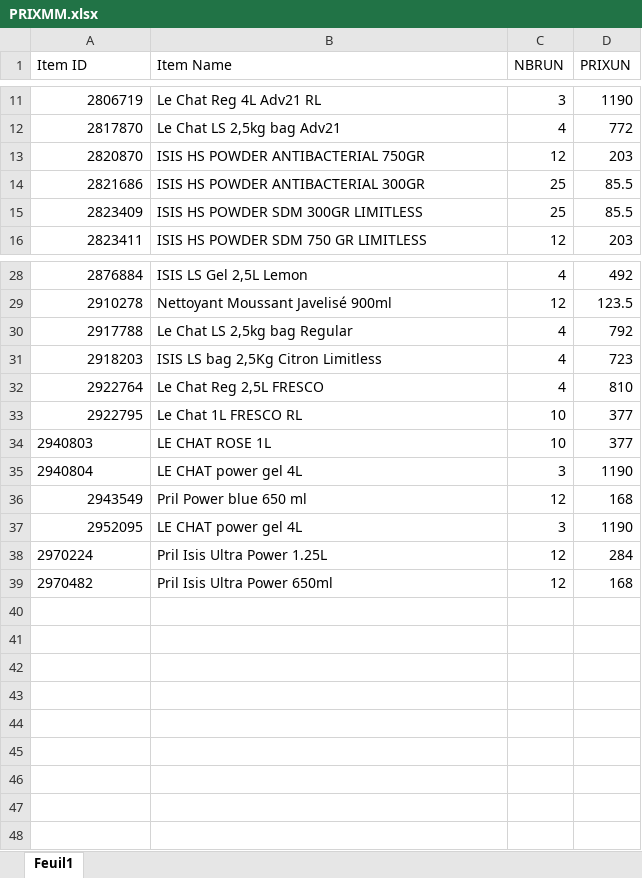
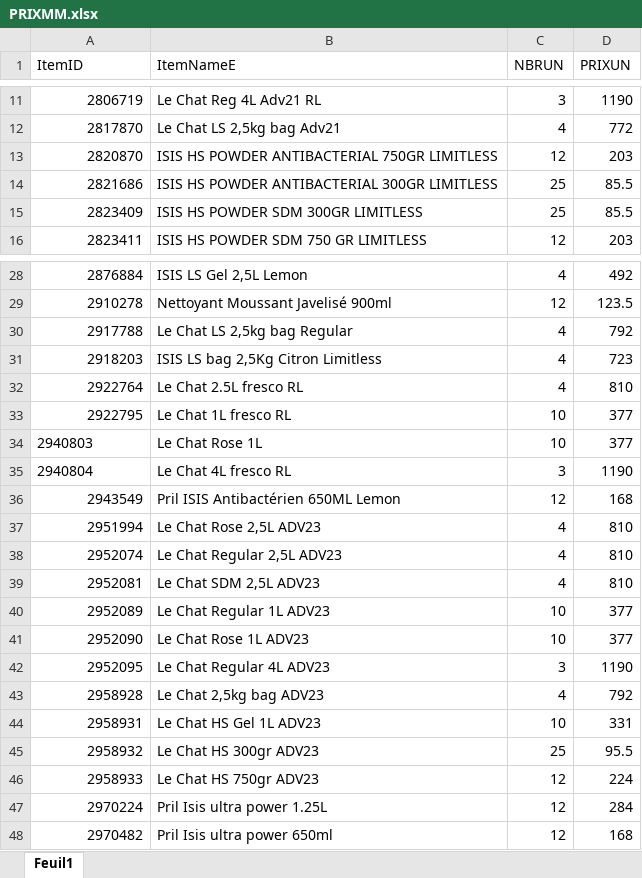
Before and after one commit to kenzaaallouche/Andromede-app1, an Excel workbook: PRIXMM.xlsx, sheet Feuil1, drawn as a sheet; only a part is shown, gaps mark what is left out; values as stored, in another font and other column widths than the file's, no borders; addresses are those after the commit; the diff names each change by its address in the sheet, - before the commit and + after, or states it on an @@ line.

```diff
--- a/PRIXMM.xlsx (sheet Feuil1)
+++ b/PRIXMM.xlsx (sheet Feuil1)
-A1: Item ID
+A1: ItemID
-B1: Item Name
+B1: ItemNameE
-B13 (ItemNameE): ISIS HS POWDER ANTIBACTERIAL 750GR
+B13 (ItemNameE): ISIS HS POWDER ANTIBACTERIAL 750GR LIMITLESS
-B14 (ItemNameE): ISIS HS POWDER ANTIBACTERIAL 300GR
+B14 (ItemNameE): ISIS HS POWDER ANTIBACTERIAL 300GR LIMITLESS
-B32 (ItemNameE): Le Chat Reg 2,5L FRESCO
+B32 (ItemNameE): Le Chat 2.5L fresco RL
-B33 (ItemNameE): Le Chat 1L FRESCO RL
+B33 (ItemNameE): Le Chat 1L fresco RL
-B34 (ItemNameE): LE CHAT ROSE 1L
+B34 (ItemNameE): Le Chat Rose 1L
-B35 (ItemNameE): LE CHAT power gel 4L
+B35 (ItemNameE): Le Chat 4L fresco RL
-B36 (ItemNameE): Pril Power blue 650 ml
+B36 (ItemNameE): Pril ISIS Antibactérien 650ML Lemon
+row 37: 2951994 | Le Chat Rose 2,5L ADV23 | 4 | 810
+row 38: 2952074 | Le Chat Regular 2,5L ADV23 | 4 | 810
+row 39: 2952081 | Le Chat SDM 2,5L ADV23 | 4 | 810
+row 40: 2952089 | Le Chat Regular 1L ADV23 | 10 | 377
+row 41: 2952090 | Le Chat Rose 1L ADV23 | 10 | 377
-B42 (ItemNameE): LE CHAT power gel 4L
+B42 (ItemNameE): Le Chat Regular 4L ADV23
+row 43: 2958928 | Le Chat 2,5kg bag ADV23 | 4 | 792
+row 44: 2958931 | Le Chat HS Gel 1L ADV23 | 10 | 331
+row 45: 2958932 | Le Chat HS 300gr ADV23 | 25 | 95.5
+row 46: 2958933 | Le Chat HS 750gr ADV23 | 12 | 224
-A47:A48 alignment: left
+A47:A48 alignment: right
-B47 (ItemNameE): Pril Isis Ultra Power 1.25L
+B47 (ItemNameE): Pril Isis ultra power 1.25L
-B48 (ItemNameE): Pril Isis Ultra Power 650ml
+B48 (ItemNameE): Pril Isis ultra power 650ml
```
Also changed, not shown: MM.xlsx.
